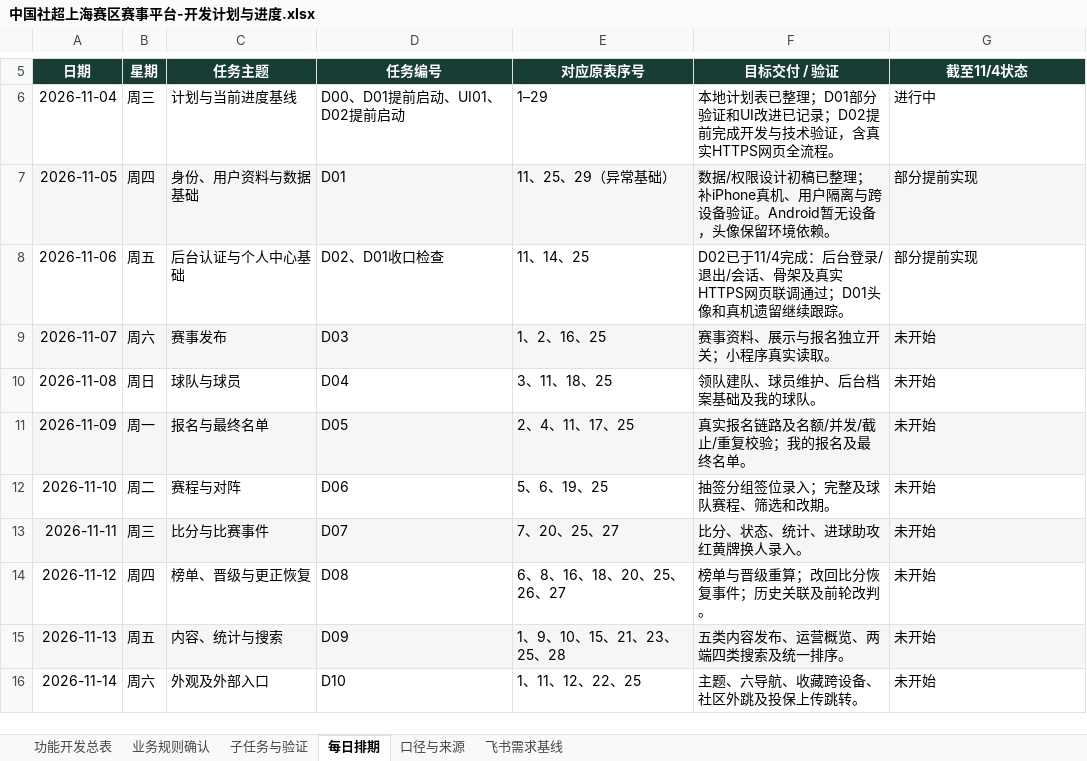
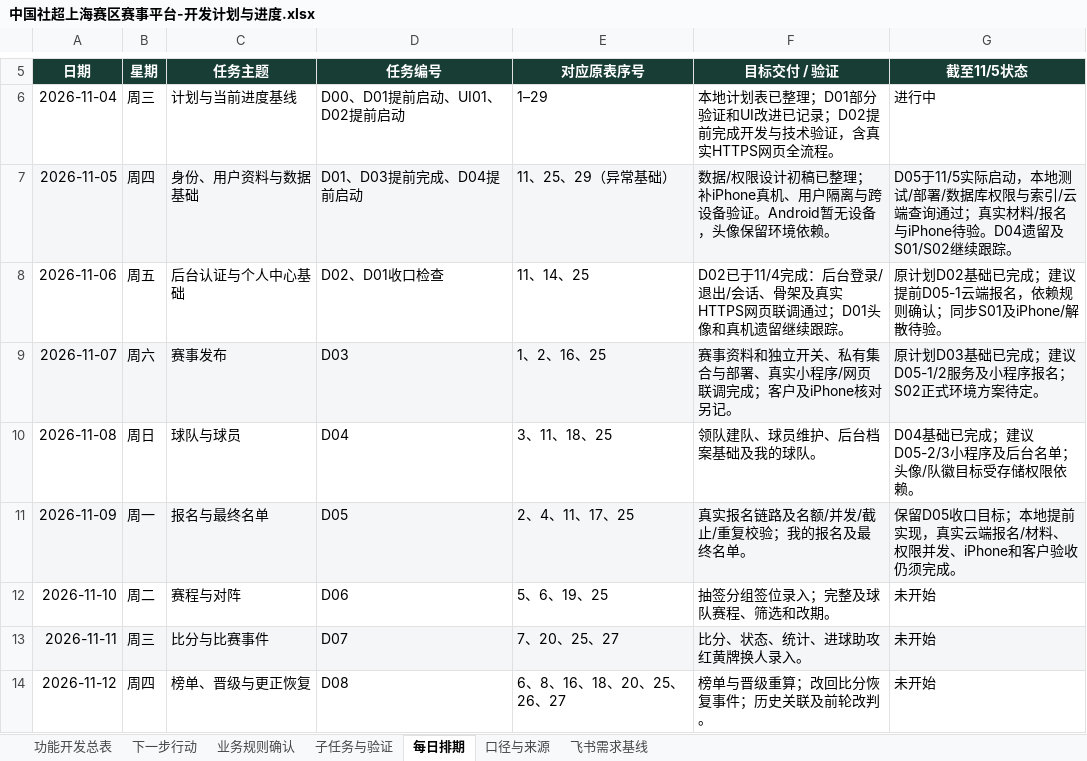
Before and after one commit to Jasper-0710/community-football, an Excel workbook: docs/中国社超上海赛区赛事平台-开发计划与进度.xlsx, sheet 每日排期, drawn as a sheet; only a part is shown, gaps mark what is left out; the shorter side is filled out with more unchanged rows; values as stored, in another font and other column widths than the file's, no borders; the diff names each change by its address in the sheet, - before the commit and + after, or states it on an @@ line.

```diff
--- a/docs/中国社超上海赛区赛事平台-开发计划与进度.xlsx (sheet 每日排期)
+++ b/docs/中国社超上海赛区赛事平台-开发计划与进度.xlsx (sheet 每日排期)
+sheet tab: 下一步行动
-G5: 截至11/4状态
+G5: 截至11/5状态
-D7 (任务编号): D01
+D7 (任务编号): D01、D03提前完成、D04提前启动
-G7 (截至11/5状态): 部分提前实现
+G7 (截至11/5状态): D05于11/5实际启动，本地测试/部署/数据库权限与索引/云端查询通过；真实材料/报名与iPhone待验。D04遗留及S01/S02继续跟踪。
-G8 (截至11/5状态): 部分提前实现
+G8 (截至11/5状态): 原计划D02基础已完成；建议提前D05-1云端报名，依赖规则确认；同步S01及iPhone/解散待验。
-F9 (目标交付 / 验证): 赛事资料、展示与报名独立开关；小程序真实读取。
+F9 (目标交付 / 验证): 赛事资料和独立开关、私有集合与部署、真实小程序/网页联调完成；客户及iPhone核对另记。
-G9 (截至11/5状态): 未开始
+G9 (截至11/5状态): 原计划D03基础已完成；建议D05-1/2服务及小程序报名；S02正式环境方案待定。
-G10 (截至11/5状态): 未开始
+G10 (截至11/5状态): D04基础已完成；建议D05-2/3小程序及后台名单；头像/队徽目标受存储权限依赖。
-G11 (截至11/5状态): 未开始
+G11 (截至11/5状态): 保留D05收口目标；本地提前实现，真实云端报名/材料、权限并发、iPhone和客户验收仍须完成。
```
Also changed, not shown: sheet 功能开发总表, sheet 子任务与验证, sheet 业务规则确认, sheet 口径与来源, hidden cells, 11 other files.
